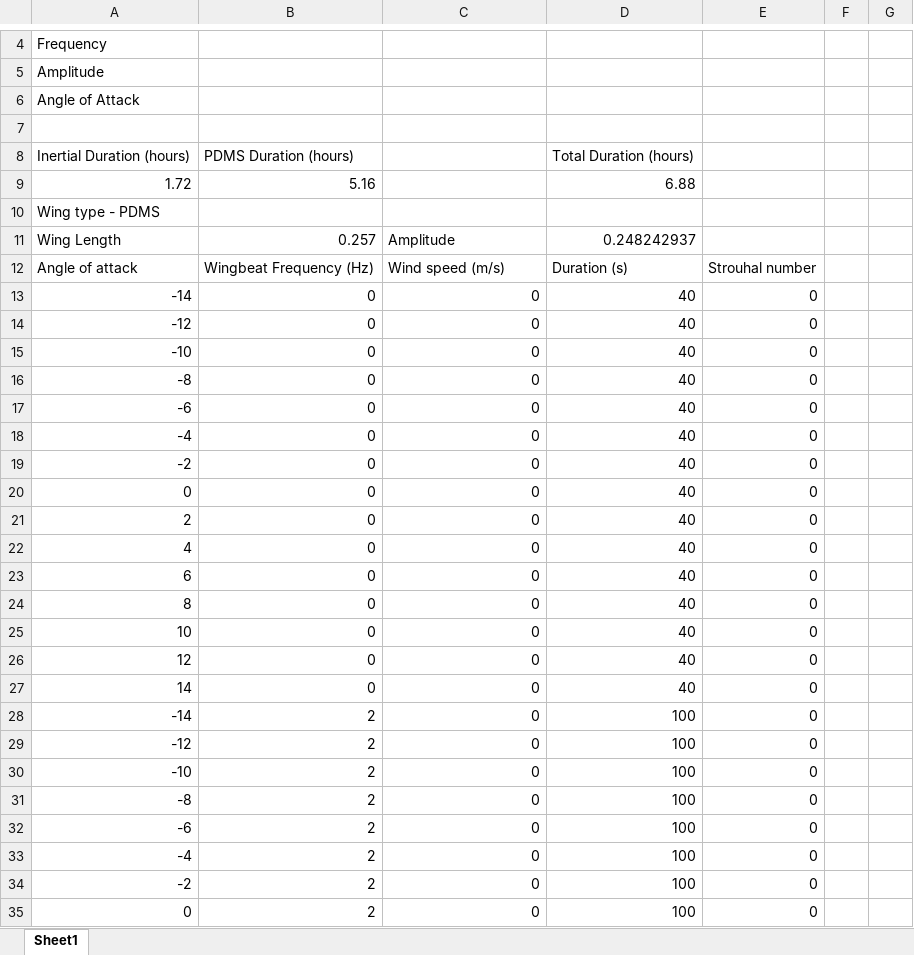
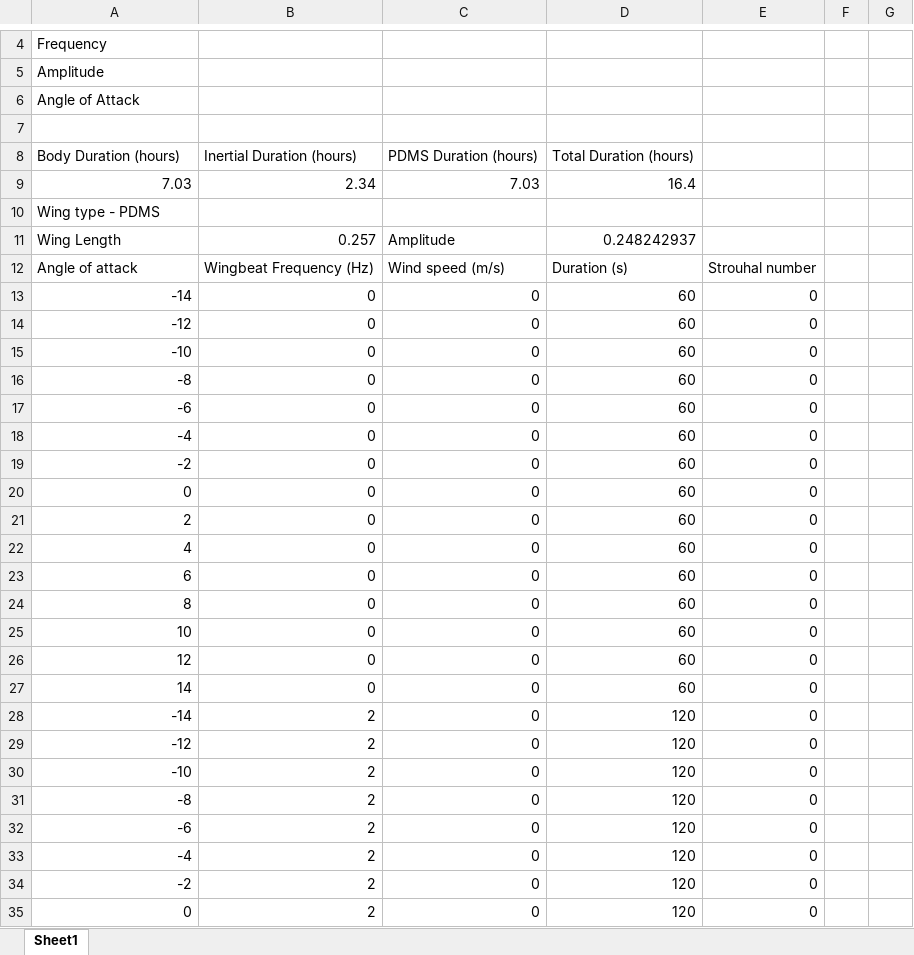
Before and after one commit to BreuerLab/wind-tunnel-Control-Daq, an Excel workbook: Flapperoo/Wind Tunnel Test/experiment preparation/test_matrix.xlsx, sheet Sheet1, drawn as a sheet; only a part is shown, gaps mark what is left out; values as stored, in another font and other column widths than the file's, no borders; conditional formats not drawn; removed rows and columns are numbered as before the commit, all else as after; the diff covers the shown part only; the diff names each change by its address in the sheet, - before the commit and + after, or states it on an @@ line.

```diff
--- a/Flapperoo/Wind Tunnel Test/experiment preparation/test_matrix.xlsx (sheet Sheet1)
+++ b/Flapperoo/Wind Tunnel Test/experiment preparation/test_matrix.xlsx (sheet Sheet1)
-row 8: Inertial Duration (hours) | PDMS Duration (hours) |  | Total Duration (hours)
-row 9: 1.72 | 5.16 |  | 6.88
+row 8: Body Duration (hours) | Inertial Duration (hours) | PDMS Duration (hours) | Total Duration (hours)
+row 9: 7.03 | 2.34 | 7.03 | 16.4
-D13:D27: 40
+D13:D27: 60
-D28:D35: 100
+D28:D35: 120
```
Also changed, not shown: 292 edited cells elsewhere in this sheet, 1 other file.
